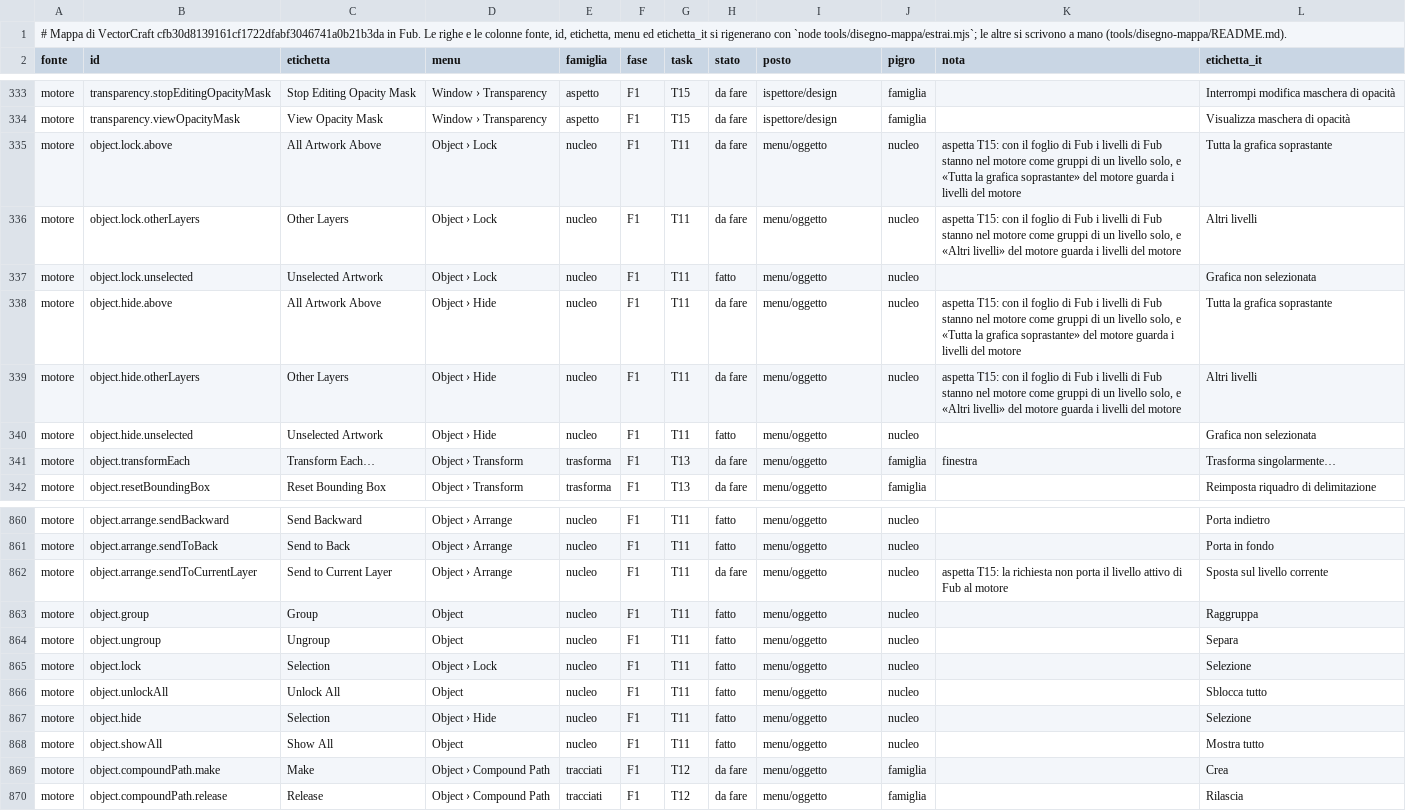
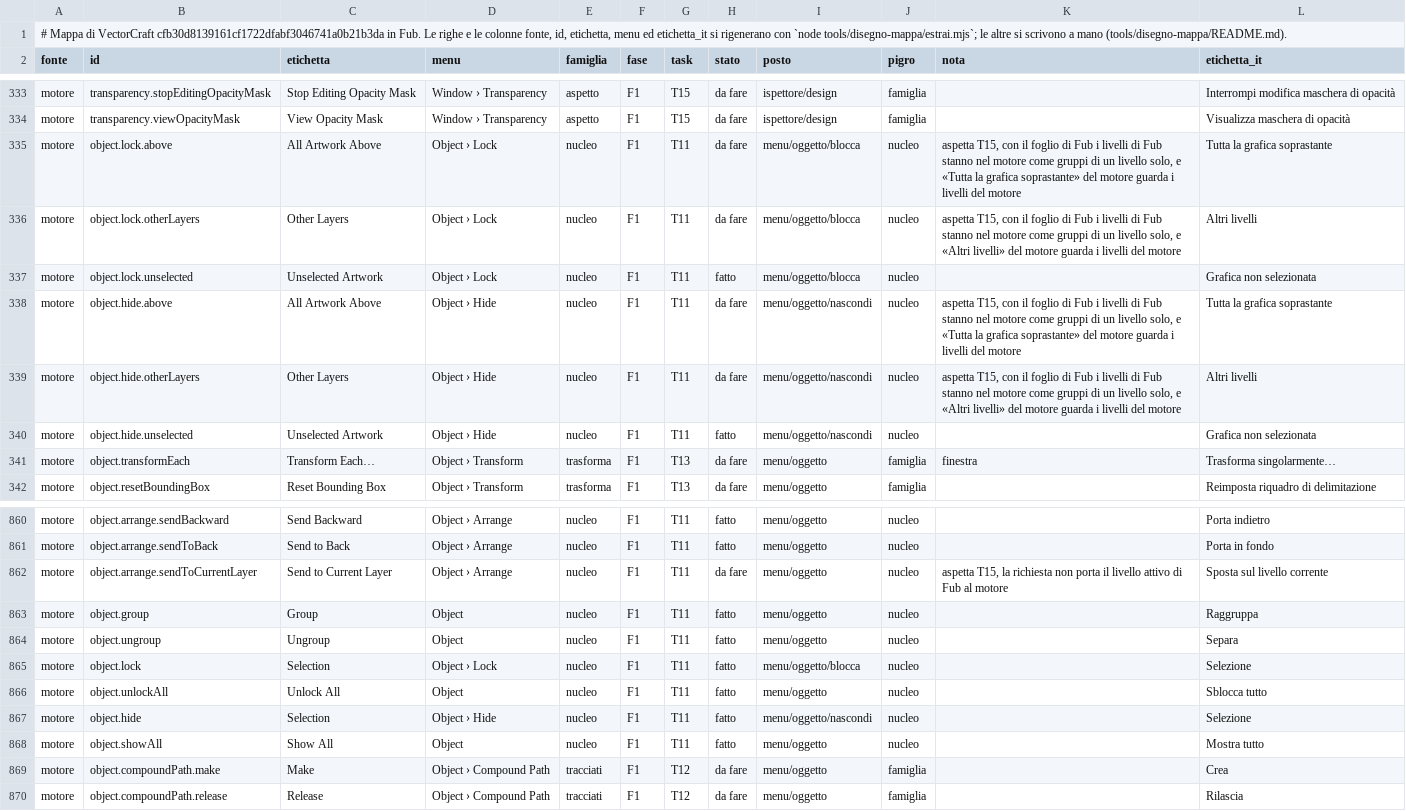
Before and after one commit to Fubeo/Fub, a TSV file: crates/fub-disegno/mappa.tsv, drawn as a sheet; only a part is shown, gaps mark what is left out.

Commit message:
feat(disegno): Sblocca e Mostra tutto del Completo con la regola di Fub, Blocca e Nascondi nei loro sottomenu

```diff
--- a/crates/fub-disegno/mappa.tsv
+++ b/crates/fub-disegno/mappa.tsv
@@ -334,8 +334,8 @@ motore	transparency.stopEditingOpacityMask	Stop Editing Opacity Mask	Window ›
 motore	transparency.viewOpacityMask	View Opacity Mask	Window › Transparency	aspetto	F1	T15	da fare	ispettore/design	famiglia		Visualizza maschera di opacità
-motore	object.lock.above	All Artwork Above	Object › Lock	nucleo	F1	T11	da fare	menu/oggetto	nucleo	aspetta T15: con il foglio di Fub i livelli di Fub stanno nel motore come gruppi di un livello solo, e «Tutta la grafica soprastante» del motore guarda i livelli del motore	Tutta la grafica soprastante
-motore	object.lock.otherLayers	Other Layers	Object › Lock	nucleo	F1	T11	da fare	menu/oggetto	nucleo	aspetta T15: con il foglio di Fub i livelli di Fub stanno nel motore come gruppi di un livello solo, e «Altri livelli» del motore guarda i livelli del motore	Altri livelli
-motore	object.lock.unselected	Unselected Artwork	Object › Lock	nucleo	F1	T11	fatto	menu/oggetto	nucleo		Grafica non selezionata
-motore	object.hide.above	All Artwork Above	Object › Hide	nucleo	F1	T11	da fare	menu/oggetto	nucleo	aspetta T15: con il foglio di Fub i livelli di Fub stanno nel motore come gruppi di un livello solo, e «Tutta la grafica soprastante» del motore guarda i livelli del motore	Tutta la grafica soprastante
-motore	object.hide.otherLayers	Other Layers	Object › Hide	nucleo	F1	T11	da fare	menu/oggetto	nucleo	aspetta T15: con il foglio di Fub i livelli di Fub stanno nel motore come gruppi di un livello solo, e «Altri livelli» del motore guarda i livelli del motore	Altri livelli
-motore	object.hide.unselected	Unselected Artwork	Object › Hide	nucleo	F1	T11	fatto	menu/oggetto	nucleo		Grafica non selezionata
+motore	object.lock.above	All Artwork Above	Object › Lock	nucleo	F1	T11	da fare	menu/oggetto/blocca	nucleo	aspetta T15, con il foglio di Fub i livelli di Fub stanno nel motore come gruppi di un livello solo, e «Tutta la grafica soprastante» del motore guarda i livelli del motore	Tutta la grafica soprastante
+motore	object.lock.otherLayers	Other Layers	Object › Lock	nucleo	F1	T11	da fare	menu/oggetto/blocca	nucleo	aspetta T15, con il foglio di Fub i livelli di Fub stanno nel motore come gruppi di un livello solo, e «Altri livelli» del motore guarda i livelli del motore	Altri livelli
+motore	object.lock.unselected	Unselected Artwork	Object › Lock	nucleo	F1	T11	fatto	menu/oggetto/blocca	nucleo		Grafica non selezionata
+motore	object.hide.above	All Artwork Above	Object › Hide	nucleo	F1	T11	da fare	menu/oggetto/nascondi	nucleo	aspetta T15, con il foglio di Fub i livelli di Fub stanno nel motore come gruppi di un livello solo, e «Tutta la grafica soprastante» del motore guarda i livelli del motore	Tutta la grafica soprastante
+motore	object.hide.otherLayers	Other Layers	Object › Hide	nucleo	F1	T11	da fare	menu/oggetto/nascondi	nucleo	aspetta T15, con il foglio di Fub i livelli di Fub stanno nel motore come gruppi di un livello solo, e «Altri livelli» del motore guarda i livelli del motore	Altri livelli
+motore	object.hide.unselected	Unselected Artwork	Object › Hide	nucleo	F1	T11	fatto	menu/oggetto/nascondi	nucleo		Grafica non selezionata
 motore	object.transformEach	Transform Each…	Object › Transform	trasforma	F1	T13	da fare	menu/oggetto	famiglia	finestra	Trasforma singolarmente…
@@ -861,8 +861,8 @@ motore	object.arrange.sendBackward	Send Backward	Object › Arrange	nucleo	F1	T1
 motore	object.arrange.sendToBack	Send to Back	Object › Arrange	nucleo	F1	T11	fatto	menu/oggetto	nucleo		Porta in fondo
-motore	object.arrange.sendToCurrentLayer	Send to Current Layer	Object › Arrange	nucleo	F1	T11	da fare	menu/oggetto	nucleo	aspetta T15: la richiesta non porta il livello attivo di Fub al motore	Sposta sul livello corrente
+motore	object.arrange.sendToCurrentLayer	Send to Current Layer	Object › Arrange	nucleo	F1	T11	da fare	menu/oggetto	nucleo	aspetta T15, la richiesta non porta il livello attivo di Fub al motore	Sposta sul livello corrente
 motore	object.group	Group	Object	nucleo	F1	T11	fatto	menu/oggetto	nucleo		Raggruppa
 motore	object.ungroup	Ungroup	Object	nucleo	F1	T11	fatto	menu/oggetto	nucleo		Separa
-motore	object.lock	Selection	Object › Lock	nucleo	F1	T11	fatto	menu/oggetto	nucleo		Selezione
+motore	object.lock	Selection	Object › Lock	nucleo	F1	T11	fatto	menu/oggetto/blocca	nucleo		Selezione
 motore	object.unlockAll	Unlock All	Object	nucleo	F1	T11	fatto	menu/oggetto	nucleo		Sblocca tutto
-motore	object.hide	Selection	Object › Hide	nucleo	F1	T11	fatto	menu/oggetto	nucleo		Selezione
+motore	object.hide	Selection	Object › Hide	nucleo	F1	T11	fatto	menu/oggetto/nascondi	nucleo		Selezione
 motore	object.showAll	Show All	Object	nucleo	F1	T11	fatto	menu/oggetto	nucleo		Mostra tutto
```
Also changed, not shown: 9 other files.
